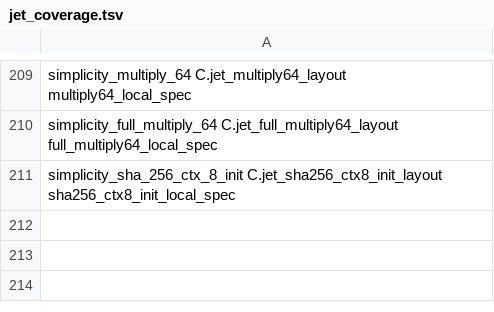
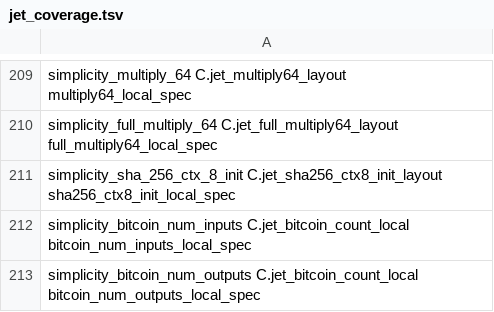
Before and after one commit to brenorb/simplicity, a TSV file: Coq/C/jet_coverage.tsv, drawn as a sheet; only a part is shown, gaps mark what is left out.

Commit message:
test(coq): register literal Bitcoin count-jet equivalence chain

```diff
--- a/Coq/C/jet_coverage.tsv
+++ b/Coq/C/jet_coverage.tsv
@@ -211 +211,3 @@ simplicity_full_multiply_64 C.jet_full_multiply64_layout full_multiply64_local_s
 simplicity_sha_256_ctx_8_init C.jet_sha256_ctx8_init_layout sha256_ctx8_init_local_spec
+simplicity_bitcoin_num_inputs C.jet_bitcoin_count_local bitcoin_num_inputs_local_spec
+simplicity_bitcoin_num_outputs C.jet_bitcoin_count_local bitcoin_num_outputs_local_spec
```
Also changed, not shown: 6 other files.
